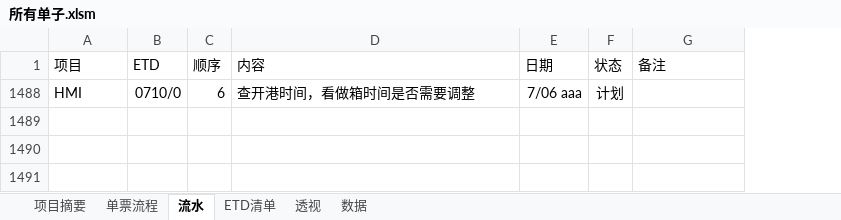
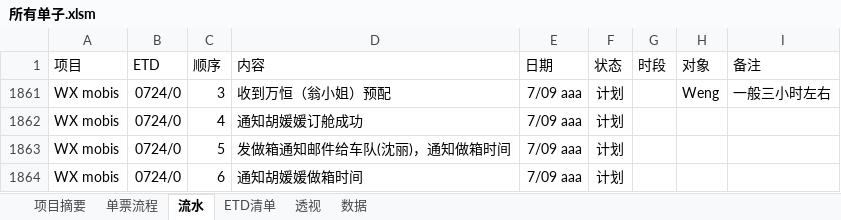
Before and after one commit to ColorfullyZhang/rang, an Excel workbook: yjc/所有单子.xlsm, sheet 流水, drawn as a sheet; values as stored, in another font and other column widths than the file's, no borders; table styles not drawn; removed rows and columns are numbered as before the commit, all else as after; the diff names each change by its address in the sheet, - before the commit and + after, or states it on an @@ line.

```diff
--- a/yjc/所有单子.xlsm (sheet 流水)
+++ b/yjc/所有单子.xlsm (sheet 流水)
+column G (时段), empty
@@ column H (对象) unhidden, empty @@
-row 1488: HMI | 0710/0 | 6 | 查开港时间，看做箱时间是否需要调整 | 7/06 aaa | 计划
+row 1861: WX mobis | 0724/0 | 3 | 收到万恒（翁小姐）预配 | 7/09 aaa | 计划 |  | Weng | 一般三小时左右
+row 1862: WX mobis | 0724/0 | 4 | 通知胡媛媛订舱成功 | 7/09 aaa | 计划
+row 1863: WX mobis | 0724/0 | 5 | 发做箱通知邮件给车队(沈丽)，通知做箱时间 | 7/09 aaa | 计划
+row 1864: WX mobis | 0724/0 | 6 | 通知胡媛媛做箱时间 | 7/09 aaa | 计划
```
Also changed, not shown: sheet 数据, sheet 单票流程, sheet ETD清单, sheet 透视, sheet 项目摘要, hidden cells, charts or pictures.
